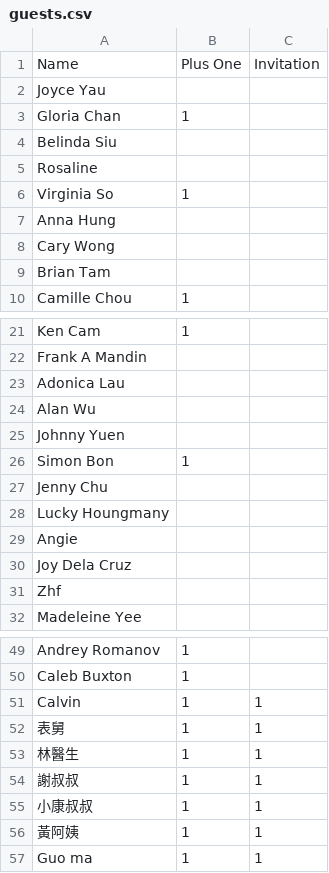
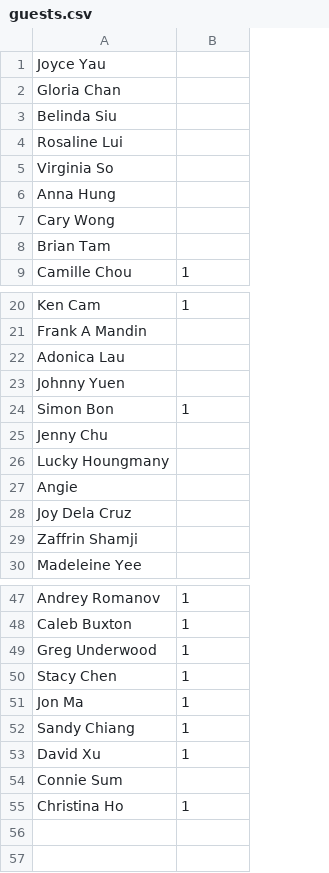
Before and after one commit to MedafPayDevelopers/ja-married, a CSV file: db/guests.csv, drawn as a sheet; only a part is shown, gaps mark what is left out; removed rows and columns are numbered as before the commit, all else as after; the diff names each change by its address in the sheet, - before the commit and + after, or states it on an @@ line.

Commit message:
adding loading of guest list csv

```diff
--- a/db/guests.csv
+++ b/db/guests.csv
-column C, row 51: 1; row 57: 1
-row 1: Name | Plus One | Invitation
-B2: 1
+B2: (empty)
-A4: Rosaline
+A4: Rosaline Lui
-B5: 1
+B5: (empty)
-row 24: Alan Wu
-A29: Zhf
+A29: Zaffrin Shamji
+row 49: Greg Underwood | 1
-A50: Calvin
+A50: Stacy Chen
-row 52: 表舅 | 1 | 1
-row 53: 林醫生 | 1 | 1
-row 54: 謝叔叔 | 1 | 1
-row 55: 小康叔叔 | 1 | 1
-row 56: 黃阿姨 | 1 | 1
-A51: Guo ma
+A51: Jon Ma
+row 52: Sandy Chiang | 1
+row 53: David Xu | 1
+row 54: Connie Sum
+row 55: Christina Ho | 1
```
Also changed, not shown: 8 other files.
